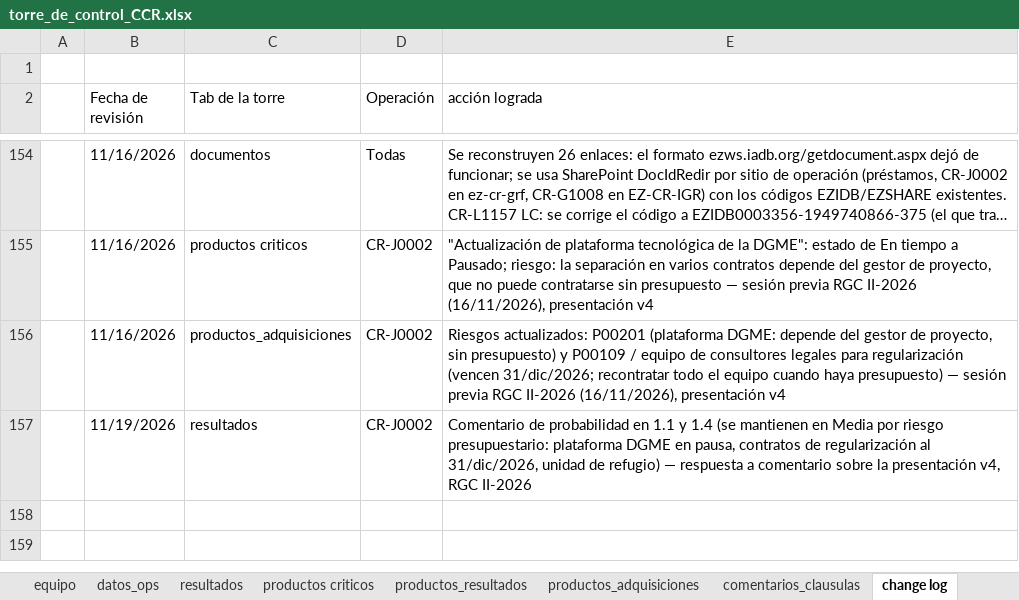
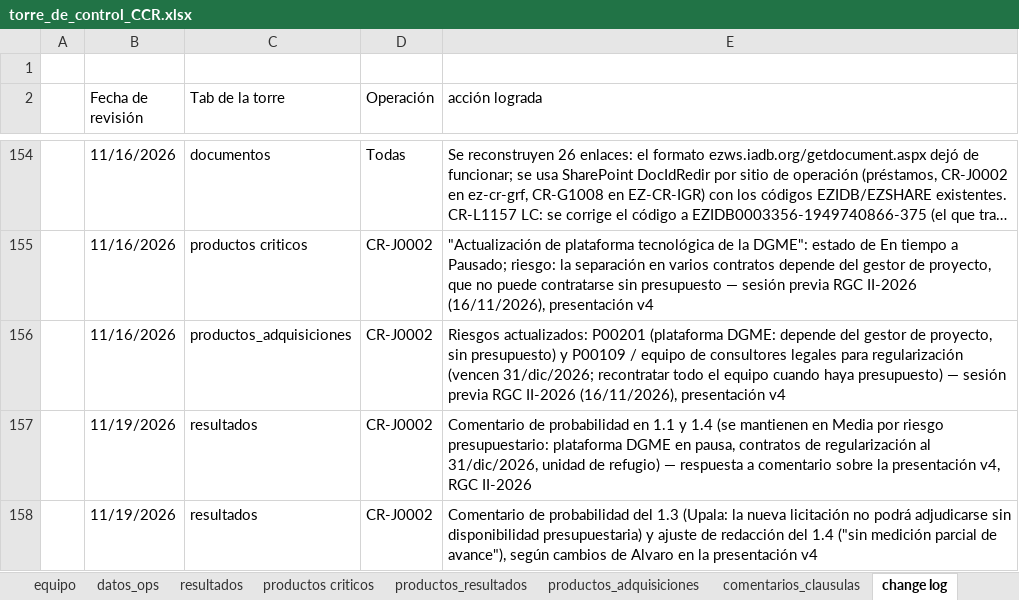
Before and after one commit to aborbonm/torre-control-ccr, an Excel workbook: torre_de_control_CCR.xlsx, sheet change log, drawn as a sheet; only a part is shown, gaps mark what is left out; long unchanged cells end in …; values as stored, in another font and other column widths than the file's, no borders; the diff names each change by its address in the sheet, - before the commit and + after, or states it on an @@ line.

Commit message:
Update torre_de_control_CCR.xlsx

```diff
--- a/torre_de_control_CCR.xlsx (sheet change log)
+++ b/torre_de_control_CCR.xlsx (sheet change log)
+row 158:  | 11/19/2026 | resultados | CR-J0002 | Comentario de probabilidad del 1.3 (Upala: la nueva licitación no podrá adjudicarse sin disponibilidad presupuestaria) y ajuste de redacción del 1.4 ("sin medición parcial de avance"), según cambios de Alvaro en la presentación v4
```
Also changed, not shown: sheet resultados.
